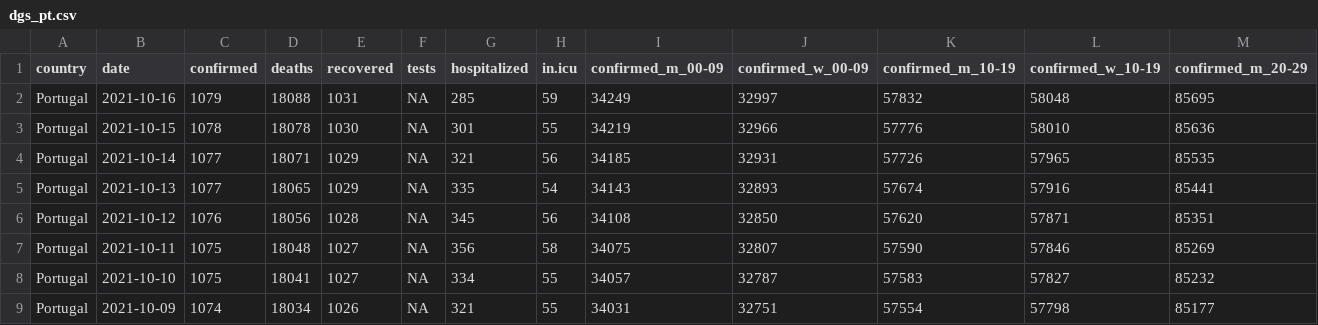
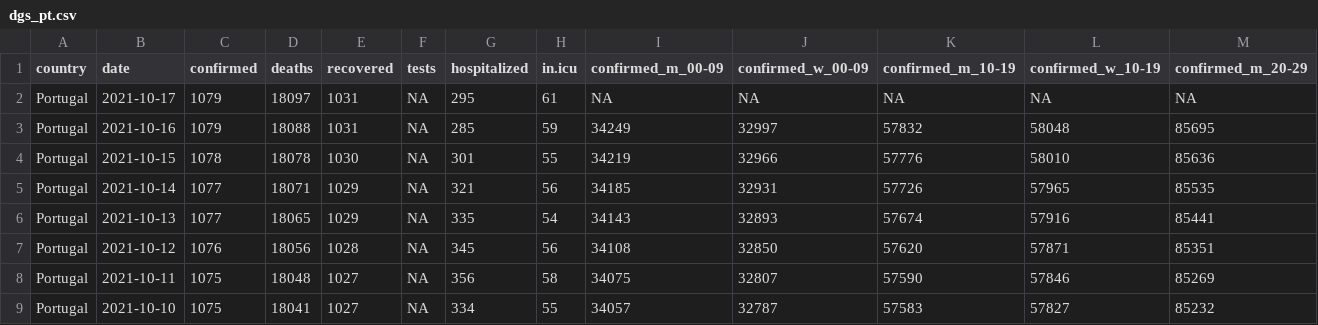
Before and after one commit to averissimo/covid19.pt.data, a CSV file: data/dgs_pt.csv, drawn as a sheet; only a part is shown; the shorter side is filled out with more unchanged rows; rows hold the shown columns only; the diff names each change by its address in the sheet, - before the commit and + after, or states it on an @@ line.

```diff
--- a/data/dgs_pt.csv
+++ b/data/dgs_pt.csv
+row 2: Portugal | 2021-10-17 | 1079 | 18097 | 1031 | NA | 295 | 61 | NA | NA | NA | NA | NA
```
Also changed, not shown: 5 other files.
